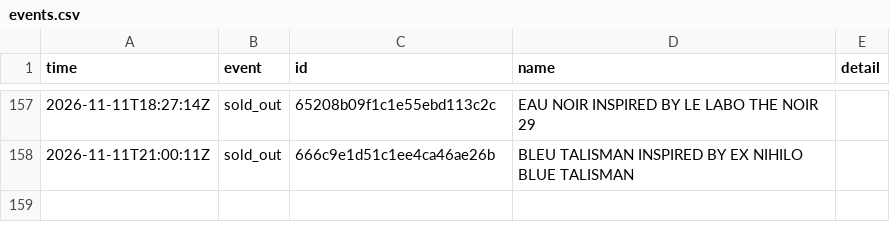
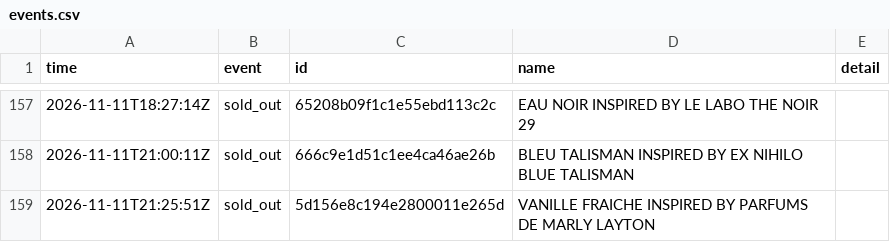
Before and after one commit to jnees/montagne-filter-plugin, a CSV file: data/events.csv, drawn as a sheet; only a part is shown, gaps mark what is left out; the diff names each change by its address in the sheet, - before the commit and + after, or states it on an @@ line.

```diff
--- a/data/events.csv
+++ b/data/events.csv
+row 159: 2026-11-11T21:25:51Z | sold_out | 5d156e8c194e2800011e265d | VANILLE FRAICHE INSPIRED BY PARFUMS DE MARLY LAYTON
```
Also changed, not shown: 1 other file.
